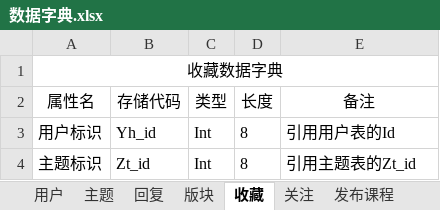
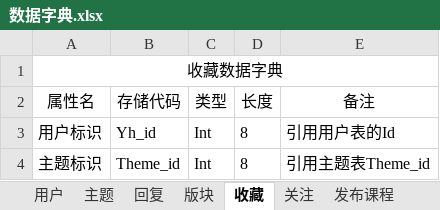
Before and after one commit to ZevveZ/-, an Excel workbook: 数据库设计/需求分析/数据字典.xlsx, sheet 收藏, drawn as a sheet; values as stored, in another font and other column widths than the file's, no borders; the diff names each change by its address in the sheet, - before the commit and + after, or states it on an @@ line.

```diff
--- a/数据库设计/需求分析/数据字典.xlsx (sheet 收藏)
+++ b/数据库设计/需求分析/数据字典.xlsx (sheet 收藏)
-B4 (存储代码): Zt_id
+B4 (存储代码): Theme_id
-E4 (备注): 引用主题表的Zt_id
+E4 (备注): 引用主题表Theme_id
```
Also changed, not shown: sheet 版块, sheet 主题, sheet 回复, 13 other files.
